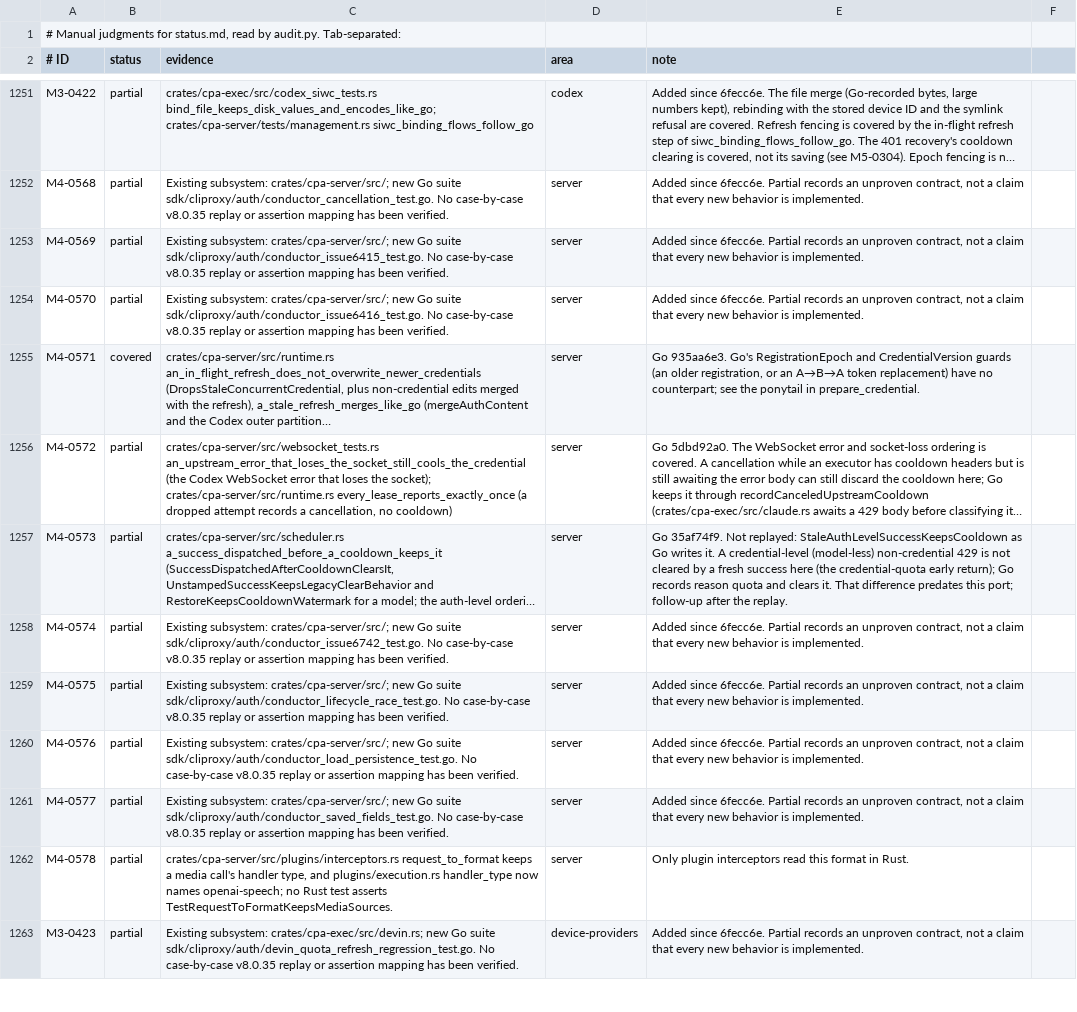
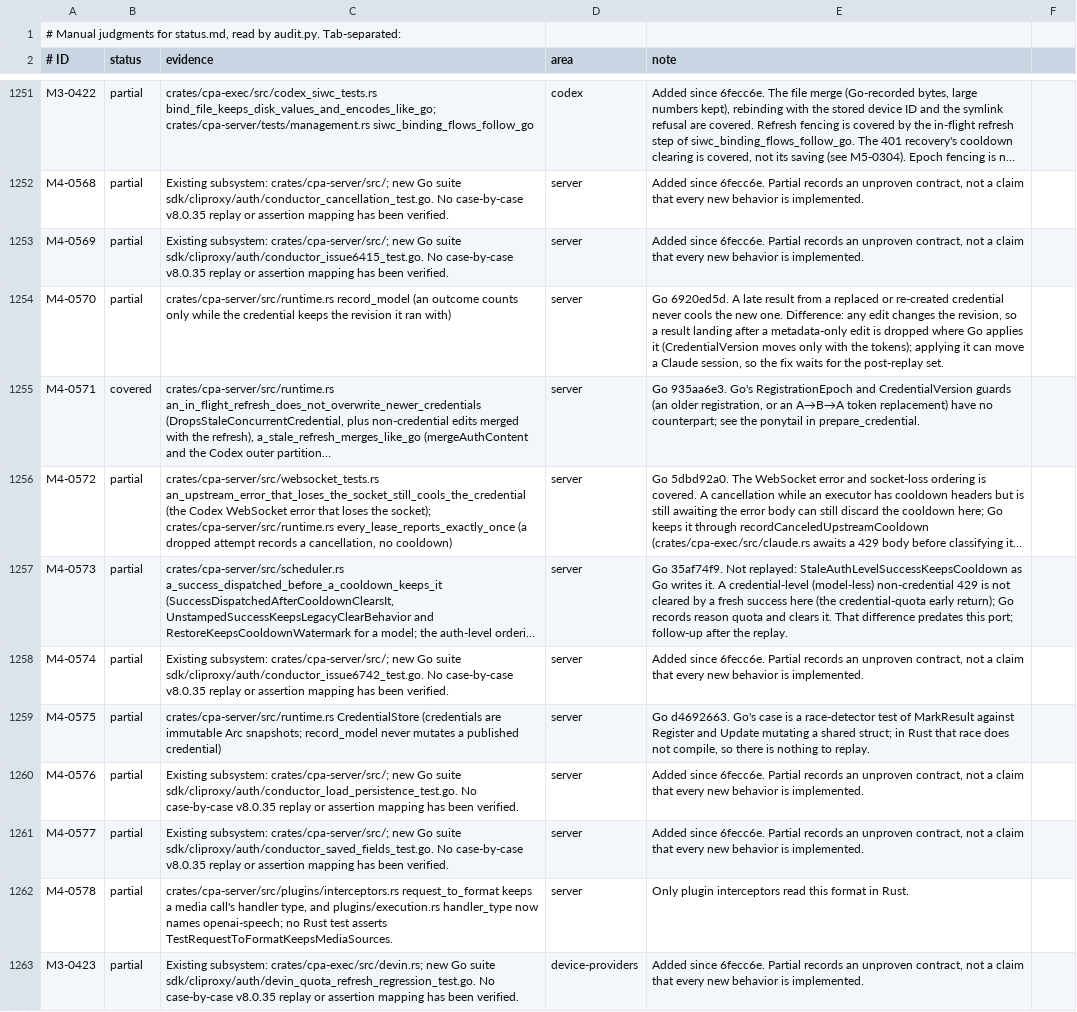
Before and after one commit to DarkEden-coding/sub-api-proxy, a TSV file: docs/parity-audit/manual.tsv, drawn as a sheet; only a part is shown, gaps mark what is left out; long unchanged cells end in …; the diff covers the shown part only; the diff names each change by its address in the sheet, - before the commit and + after, or states it on an @@ line.

Commit message:
Record Go model-registration and lifecycle races as covered by design
The registry is derived from the current credential set on use, so Go's
publication fences (7c2133e2, 08e5762a, f75ea073) have no counterpart; a
test replays their cases. d4692663 and 4a8ecf5c need no change. 6920ed5d
stays to port: a result after a metadata-only edit is dropped here.

Amp-Thread-ID: https://ampcode.com/threads/T-01a15a6b-dbe7-72db-ac65-6b896ff6e21e
Co-authored-by: Amp <amp@ampcode.com>

```diff
--- a/docs/parity-audit/manual.tsv
+++ b/docs/parity-audit/manual.tsv
-C1254 (evidence): Existing subsystem: crates/cpa-server/src/; new Go suite sdk/cliproxy/auth/conductor_issue6416_test.go. No case-by-case v8.0.35 replay or assertion mapping has been verified.
+C1254 (evidence): crates/cpa-server/src/runtime.rs record_model (an outcome counts only while the credential keeps the revision it ran with)
-E1254 (note): Added since 6fecc6e. Partial records an unproven contract, not a claim that every new behavior is implemented.
+E1254 (note): Go 6920ed5d. A late result from a replaced or re-created credential never cools the new one. Difference: any edit changes the revision, so a result landing after a metadata-only edit is dropped where Go applies it (CredentialVersion moves only with the tokens); applying it can move a Claude session, so the fix waits for the post-replay set.
-C1259 (evidence): Existing subsystem: crates/cpa-server/src/; new Go suite sdk/cliproxy/auth/conductor_lifecycle_race_test.go. No case-by-case v8.0.35 replay or assertion mapping has been verified.
+C1259 (evidence): crates/cpa-server/src/runtime.rs CredentialStore (credentials are immutable Arc snapshots; record_model never mutates a published credential)
-E1259 (note): Added since 6fecc6e. Partial records an unproven contract, not a claim that every new behavior is implemented.
+E1259 (note): Go d4692663. Go's case is a race-detector test of MarkResult against Register and Update mutating a shared struct; in Rust that race does not compile, so there is nothing to replay.
```
Also changed, not shown: 10 edited cells elsewhere in this file, 2 other files.
